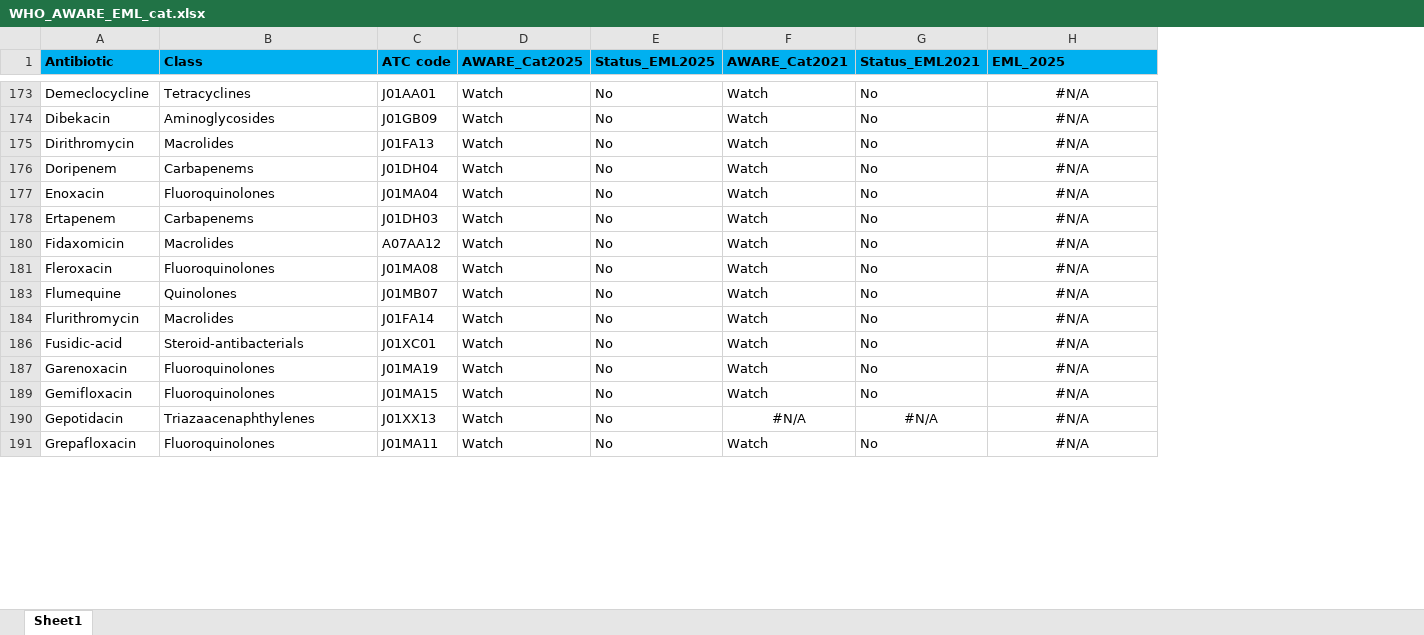
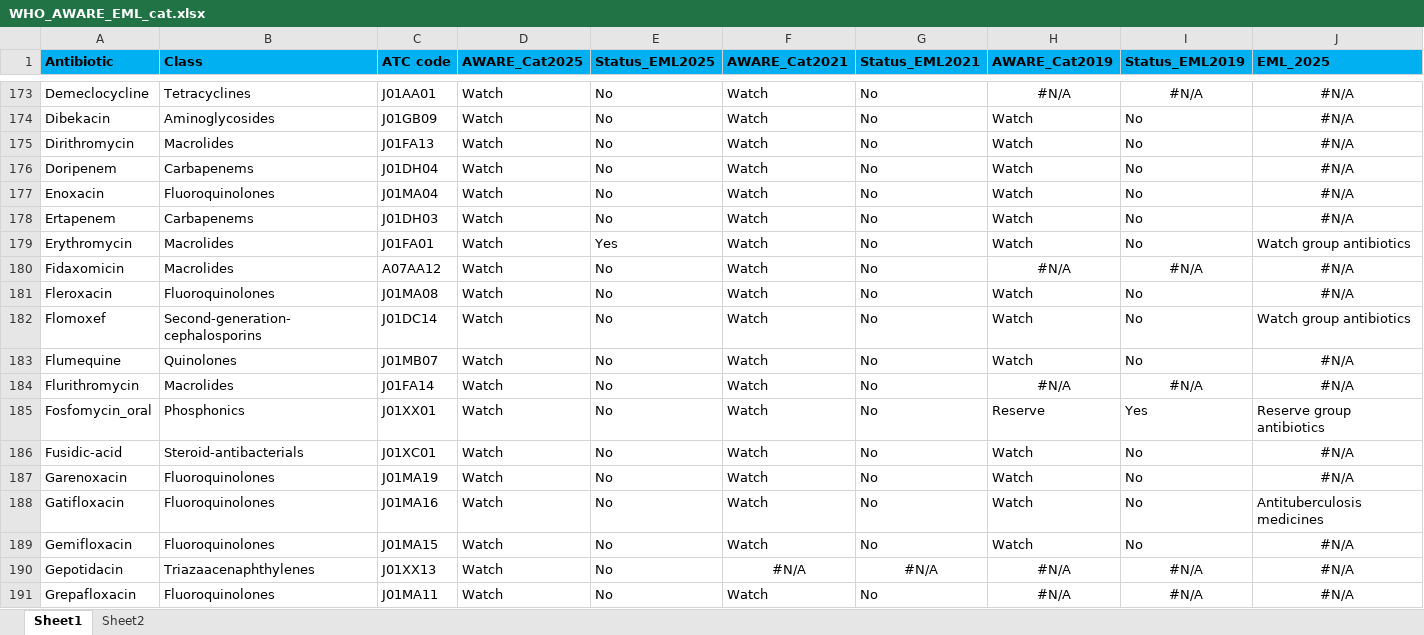
Before and after one commit to MerisLi/IQVIA21_Analysis_R, an Excel workbook: WHO_AWARE_EML_cat.xlsx, sheet Sheet1, drawn as a sheet; only a part is shown, gaps mark what is left out; values as stored, in another font and other column widths than the file's, no borders; the diff covers the shown part only; the diff names each change by its address in the sheet, - before the commit and + after, or states it on an @@ line.

```diff
--- a/WHO_AWARE_EML_cat.xlsx (sheet Sheet1)
+++ b/WHO_AWARE_EML_cat.xlsx (sheet Sheet1)
+sheet tab: Sheet2
+column H (AWARE_Cat2019), rows 173-178: #N/A | Watch | Watch | Watch | Watch | Watch; rows 180-181: #N/A | Watch; rows 183-184: Watch | #N/A; rows 186-187: Watch | Watch; rows 189-191: Watch | #N/A | #N/A
+column I (Status_EML2019), rows 173-178: #N/A | No | No | No | No | No; rows 180-181: #N/A | No; rows 183-184: No | #N/A; rows 186-187: No | No; rows 189-191: No | #N/A | #N/A
+row 179: Erythromycin | Macrolides | J01FA01 | Watch | Yes | Watch | No | Watch | No | Watch group antibiotics
+row 182: Flomoxef | Second-generation-cephalosporins | J01DC14 | Watch | No | Watch | No | Watch | No | Watch group antibiotics
+row 185: Fosfomycin_oral | Phosphonics | J01XX01 | Watch | No | Watch | No | Reserve | Yes | Reserve group antibiotics
+row 188: Gatifloxacin | Fluoroquinolones | J01MA16 | Watch | No | Watch | No | Watch | No | Antituberculosis medicines
```
Also changed, not shown: 58 added rows elsewhere in this sheet, IQVIA21_RX_labeled.xlsx, test results_strength n quantity.xlsx, 6 other files.
